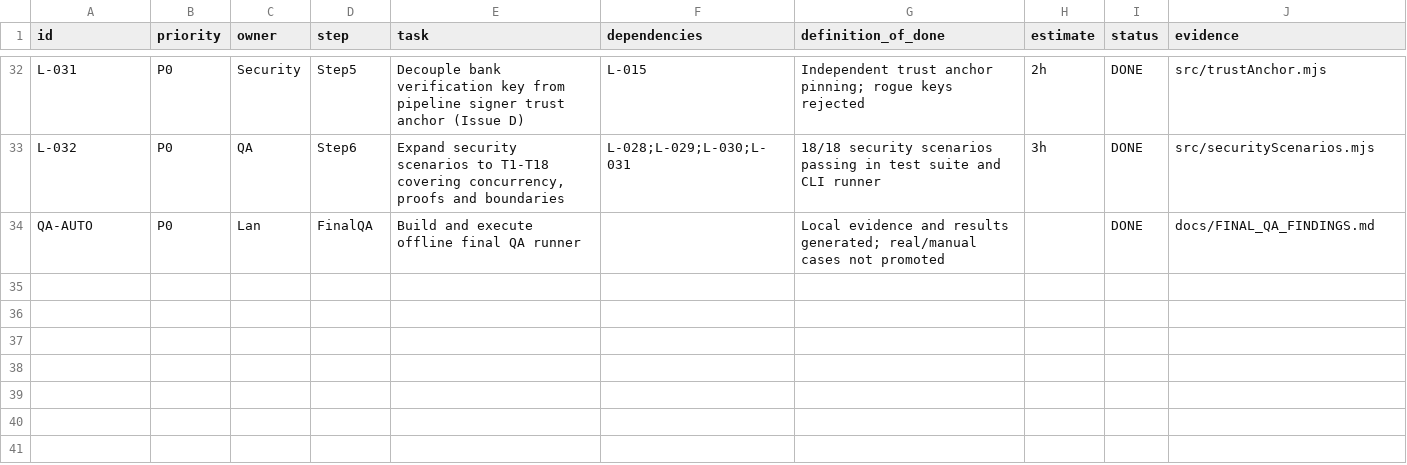
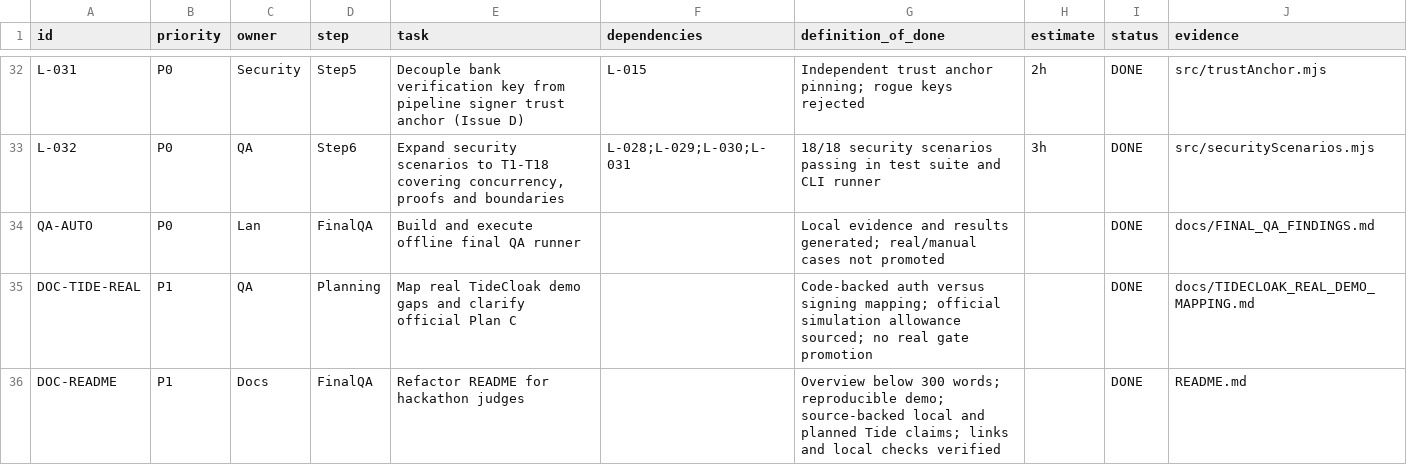
Before and after one commit to khanhchung101/rmit-hackathon, a CSV file: tasks/backlog.csv, drawn as a sheet; only a part is shown, gaps mark what is left out.

Commit message:
refactor: rewrite readme and relavate docs

```diff
--- a/tasks/backlog.csv
+++ b/tasks/backlog.csv
@@ -34 +34,3 @@ L-032,P0,QA,Step6,"Expand security scenarios to T1-T18 covering concurrency, pro
 QA-AUTO,P0,Lan,FinalQA,"Build and execute offline final QA runner",,"Local evidence and results generated; real/manual cases not promoted",,DONE,docs/FINAL_QA_FINDINGS.md
+DOC-TIDE-REAL,P1,QA,Planning,"Map real TideCloak demo gaps and clarify official Plan C",,"Code-backed auth versus signing mapping; official simulation allowance sourced; no real gate promotion",,DONE,docs/TIDECLOAK_REAL_DEMO_MAPPING.md
+DOC-README,P1,Docs,FinalQA,"Refactor README for hackathon judges",,"Overview below 300 words; reproducible demo; source-backed local and planned Tide claims; links and local checks verified",,DONE,README.md
```
Also changed, not shown: 3 other files.
